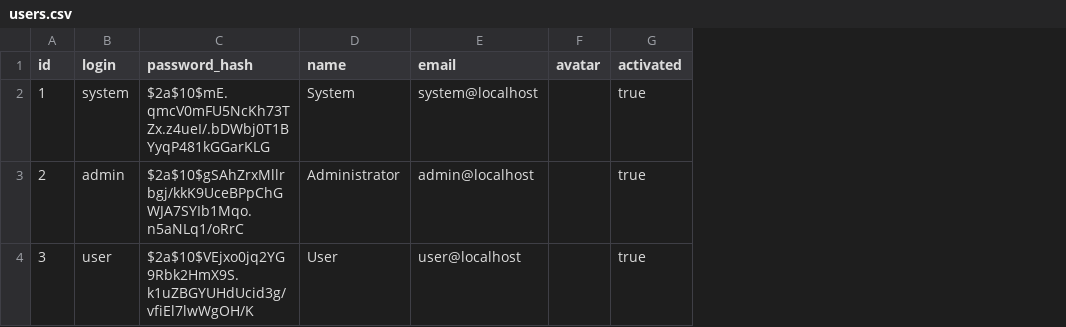
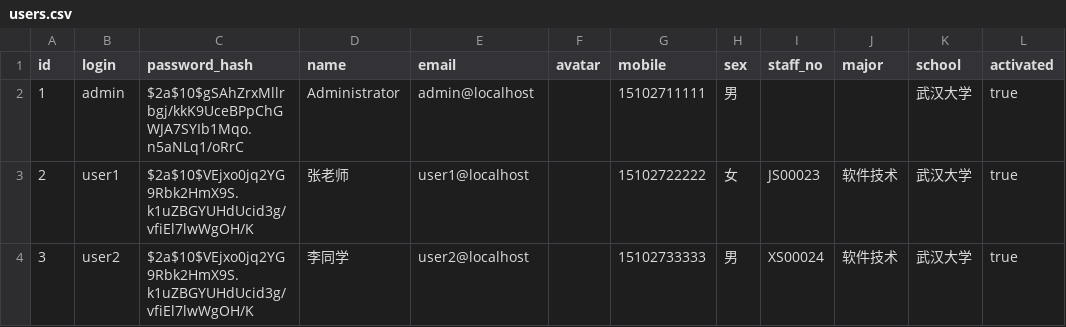
Before and after one commit to jerrychen110/zonesion-cloud, a CSV file: src/main/resources/config/liquibase/users.csv, drawn as a sheet; only a part is shown; the diff names each change by its address in the sheet, - before the commit and + after, or states it on an @@ line.

```diff
--- a/src/main/resources/config/liquibase/users.csv
+++ b/src/main/resources/config/liquibase/users.csv
+column G (mobile), rows 2-4: 15102711111 | 15102722222 | 15102733333
+column H (sex), rows 2-4: 男 | 女 | 男
+column I (staff_no), rows 3-4: JS00023 | XS00024
+column J (major), rows 3-4: 软件技术 | 软件技术
+column K (school), rows 2-4: all 武汉大学
-B2 (login): system
+B2 (login): admin
-C2 (password_hash): $2a$10$mE.qmcV0mFU5NcKh73TZx.z4ueI/.bDWbj0T1BYyqP481kGGarKLG
+C2 (password_hash): $2a$10$gSAhZrxMllrbgj/kkK9UceBPpChGWJA7SYIb1Mqo.n5aNLq1/oRrC
-D2 (name): System
+D2 (name): Administrator
-E2 (email): system@localhost
+E2 (email): admin@localhost
-B3 (login): admin
+B3 (login): user1
-C3 (password_hash): $2a$10$gSAhZrxMllrbgj/kkK9UceBPpChGWJA7SYIb1Mqo.n5aNLq1/oRrC
+C3 (password_hash): $2a$10$VEjxo0jq2YG9Rbk2HmX9S.k1uZBGYUHdUcid3g/vfiEl7lwWgOH/K
-D3 (name): Administrator
+D3 (name): 张老师
-E3 (email): admin@localhost
+E3 (email): user1@localhost
-B4 (login): user
+B4 (login): user2
-D4 (name): User
+D4 (name): 李同学
-E4 (email): user@localhost
+E4 (email): user2@localhost
```
Also changed, not shown: 5 other files.
